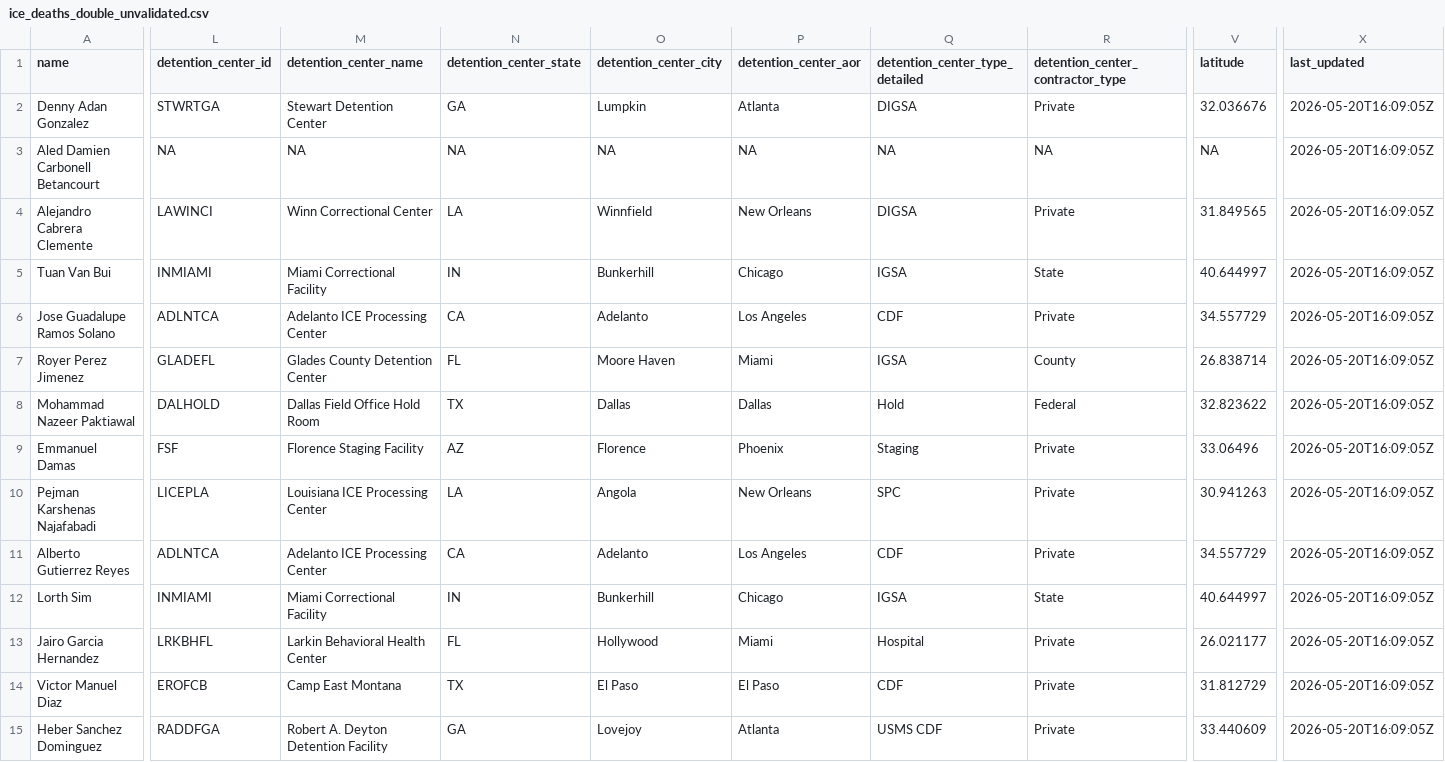
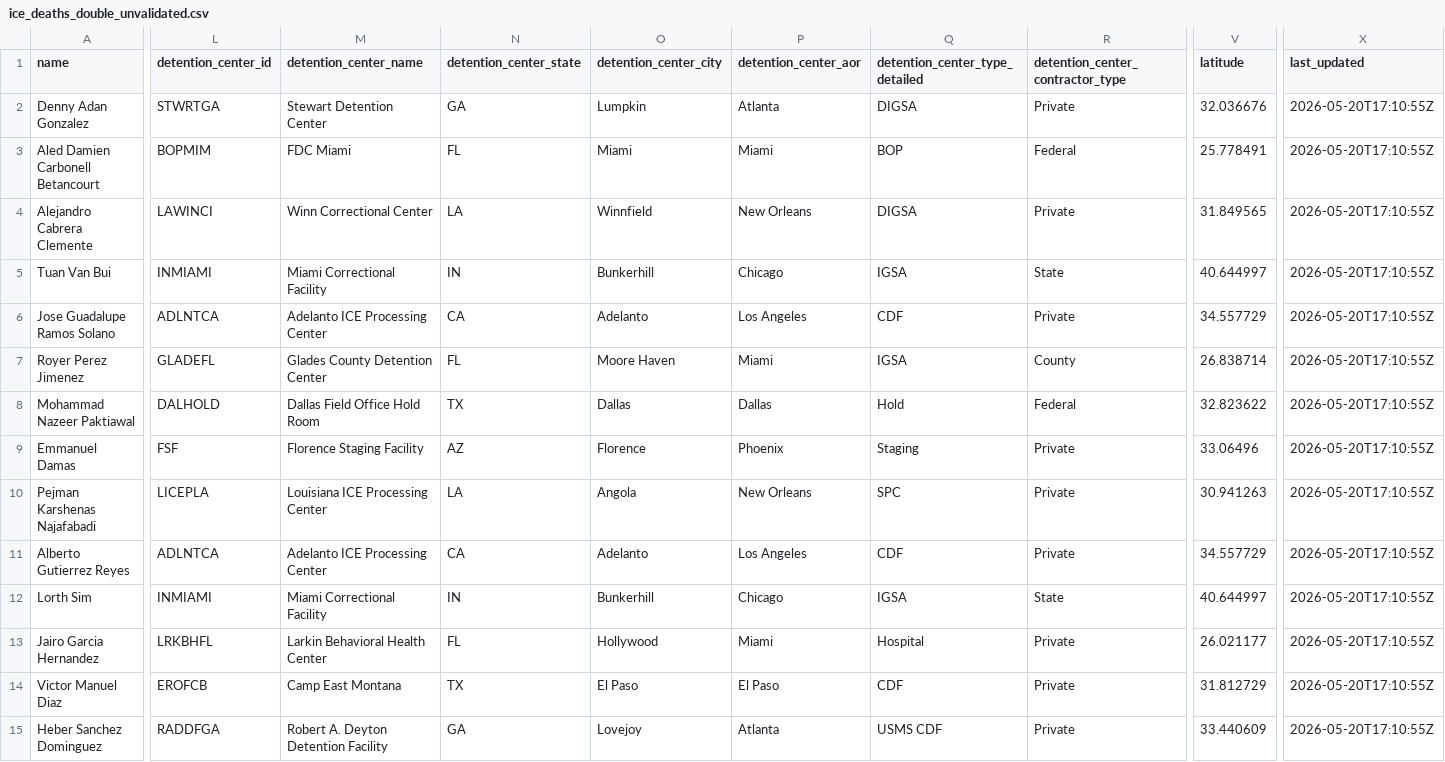
Before and after one commit to uclalawbehindbars/ICE_custody_mortality, a CSV file: Data/Processed/ice_deaths_double_unvalidated.csv, drawn as a sheet; only a part is shown, gaps mark what is left out; the diff covers the shown part only; the diff names each change by its address in the sheet, - before the commit and + after, or states it on an @@ line.

```diff
--- a/Data/Processed/ice_deaths_double_unvalidated.csv
+++ b/Data/Processed/ice_deaths_double_unvalidated.csv
-X2:X15 (last_updated): 2026-05-20T16:09:05Z
+X2:X15 (last_updated): 2026-05-20T17:10:55Z
-L3 (detention_center_id): NA
+L3 (detention_center_id): BOPMIM
-M3 (detention_center_name): NA
+M3 (detention_center_name): FDC Miami
-N3 (detention_center_state): NA
+N3 (detention_center_state): FL
-O3 (detention_center_city): NA
+O3 (detention_center_city): Miami
-P3 (detention_center_aor): NA
+P3 (detention_center_aor): Miami
-Q3 (detention_center_type_detailed): NA
+Q3 (detention_center_type_detailed): BOP
-R3 (detention_center_contractor_type): NA
+R3 (detention_center_contractor_type): Federal
-V3 (latitude): NA
+V3 (latitude): 25.778491
```
Also changed, not shown: 103 edited cells elsewhere in this file, Data/Output/ice_deaths_by_fy_facility.csv, Data/Output/ice_deaths_by_year_facility.csv, 16 other files.
